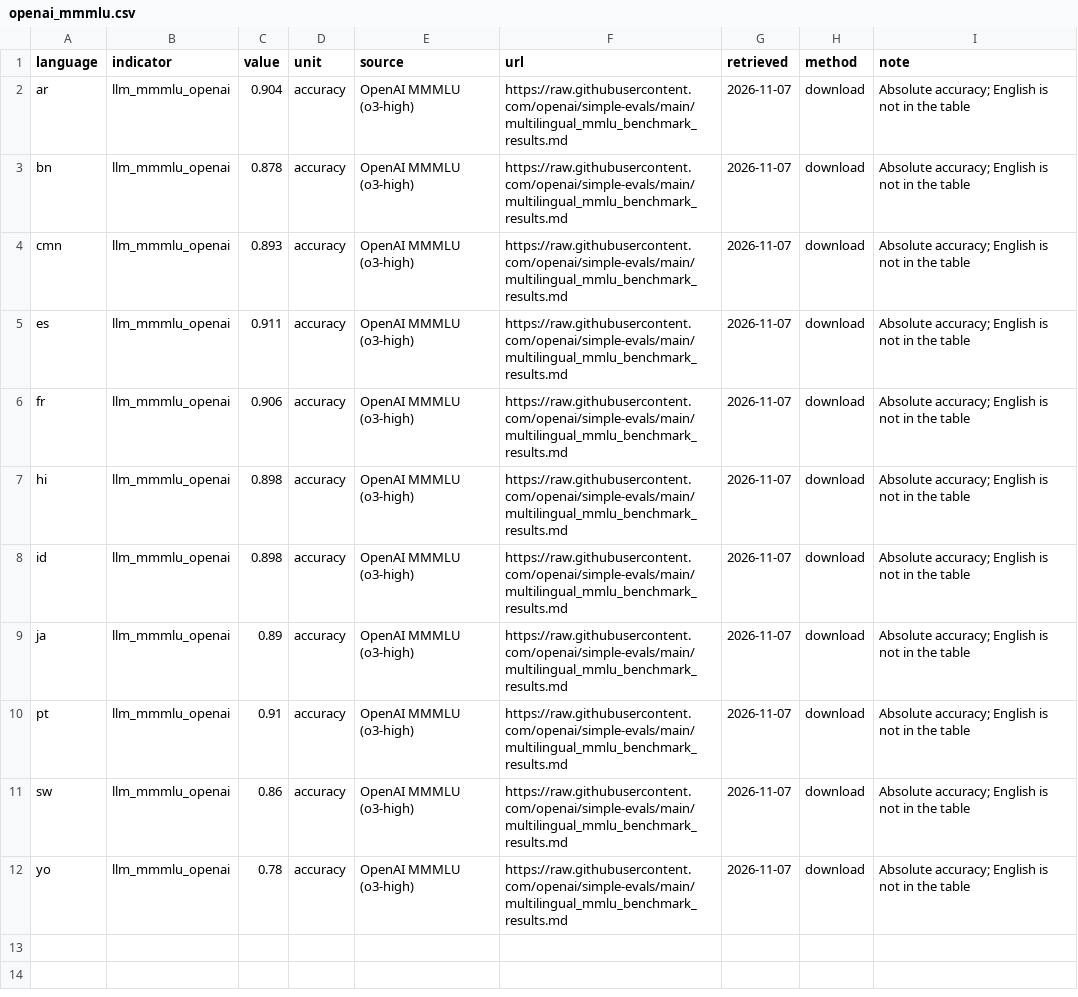
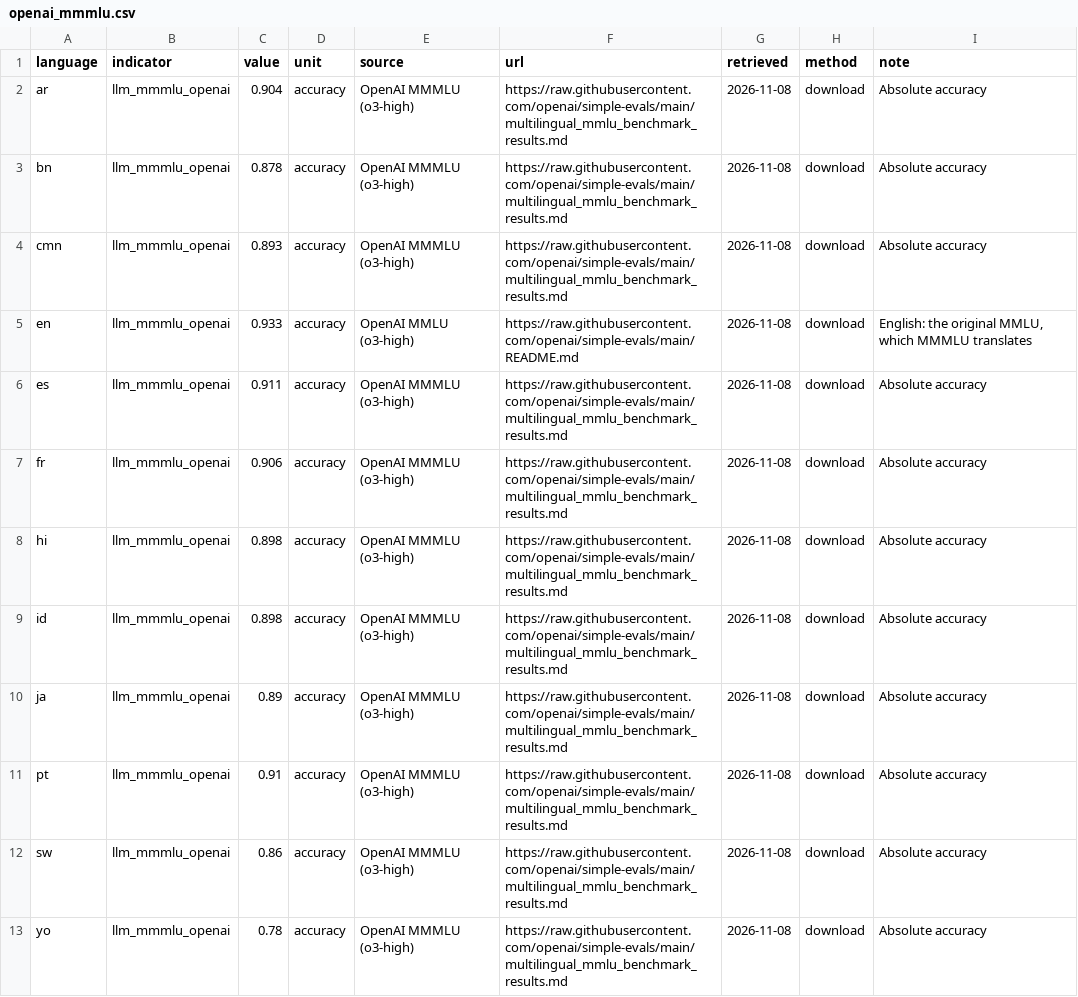
Before and after one commit to sandyfritchie/ltdi, a CSV file: data/records/openai_mmmlu.csv, drawn as a sheet.

```diff
--- a/data/records/openai_mmmlu.csv
+++ b/data/records/openai_mmmlu.csv
@@ -1,12 +1,13 @@
 language,indicator,value,unit,source,url,retrieved,method,note
-ar,llm_mmmlu_openai,0.904,accuracy,OpenAI MMMLU (o3-high),https://raw.githubusercontent.com/openai/simple-evals/main/multilingual_mmlu_benchmark_results.md,2026-11-07,download,Absolute accuracy; English is not in the table
-bn,llm_mmmlu_openai,0.878,accuracy,OpenAI MMMLU (o3-high),https://raw.githubusercontent.com/openai/simple-evals/main/multilingual_mmlu_benchmark_results.md,2026-11-07,download,Absolute accuracy; English is not in the table
-cmn,llm_mmmlu_openai,0.893,accuracy,OpenAI MMMLU (o3-high),https://raw.githubusercontent.com/openai/simple-evals/main/multilingual_mmlu_benchmark_results.md,2026-11-07,download,Absolute accuracy; English is not in the table
-es,llm_mmmlu_openai,0.911,accuracy,OpenAI MMMLU (o3-high),https://raw.githubusercontent.com/openai/simple-evals/main/multilingual_mmlu_benchmark_results.md,2026-11-07,download,Absolute accuracy; English is not in the table
-fr,llm_mmmlu_openai,0.906,accuracy,OpenAI MMMLU (o3-high),https://raw.githubusercontent.com/openai/simple-evals/main/multilingual_mmlu_benchmark_results.md,2026-11-07,download,Absolute accuracy; English is not in the table
-hi,llm_mmmlu_openai,0.898,accuracy,OpenAI MMMLU (o3-high),https://raw.githubusercontent.com/openai/simple-evals/main/multilingual_mmlu_benchmark_results.md,2026-11-07,download,Absolute accuracy; English is not in the table
-id,llm_mmmlu_openai,0.898,accuracy,OpenAI MMMLU (o3-high),https://raw.githubusercontent.com/openai/simple-evals/main/multilingual_mmlu_benchmark_results.md,2026-11-07,download,Absolute accuracy; English is not in the table
-ja,llm_mmmlu_openai,0.89,accuracy,OpenAI MMMLU (o3-high),https://raw.githubusercontent.com/openai/simple-evals/main/multilingual_mmlu_benchmark_results.md,2026-11-07,download,Absolute accuracy; English is not in the table
-pt,llm_mmmlu_openai,0.91,accuracy,OpenAI MMMLU (o3-high),https://raw.githubusercontent.com/openai/simple-evals/main/multilingual_mmlu_benchmark_results.md,2026-11-07,download,Absolute accuracy; English is not in the table
-sw,llm_mmmlu_openai,0.86,accuracy,OpenAI MMMLU (o3-high),https://raw.githubusercontent.com/openai/simple-evals/main/multilingual_mmlu_benchmark_results.md,2026-11-07,download,Absolute accuracy; English is not in the table
-yo,llm_mmmlu_openai,0.78,accuracy,OpenAI MMMLU (o3-high),https://raw.githubusercontent.com/openai/simple-evals/main/multilingual_mmlu_benchmark_results.md,2026-11-07,download,Absolute accuracy; English is not in the table
+ar,llm_mmmlu_openai,0.904,accuracy,OpenAI MMMLU (o3-high),https://raw.githubusercontent.com/openai/simple-evals/main/multilingual_mmlu_benchmark_results.md,2026-11-08,download,Absolute accuracy
+bn,llm_mmmlu_openai,0.878,accuracy,OpenAI MMMLU (o3-high),https://raw.githubusercontent.com/openai/simple-evals/main/multilingual_mmlu_benchmark_results.md,2026-11-08,download,Absolute accuracy
+cmn,llm_mmmlu_openai,0.893,accuracy,OpenAI MMMLU (o3-high),https://raw.githubusercontent.com/openai/simple-evals/main/multilingual_mmlu_benchmark_results.md,2026-11-08,download,Absolute accuracy
+en,llm_mmmlu_openai,0.933,accuracy,OpenAI MMLU (o3-high),https://raw.githubusercontent.com/openai/simple-evals/main/README.md,2026-11-08,download,"English: the original MMLU, which MMMLU translates"
+es,llm_mmmlu_openai,0.911,accuracy,OpenAI MMMLU (o3-high),https://raw.githubusercontent.com/openai/simple-evals/main/multilingual_mmlu_benchmark_results.md,2026-11-08,download,Absolute accuracy
+fr,llm_mmmlu_openai,0.906,accuracy,OpenAI MMMLU (o3-high),https://raw.githubusercontent.com/openai/simple-evals/main/multilingual_mmlu_benchmark_results.md,2026-11-08,download,Absolute accuracy
+hi,llm_mmmlu_openai,0.898,accuracy,OpenAI MMMLU (o3-high),https://raw.githubusercontent.com/openai/simple-evals/main/multilingual_mmlu_benchmark_results.md,2026-11-08,download,Absolute accuracy
+id,llm_mmmlu_openai,0.898,accuracy,OpenAI MMMLU (o3-high),https://raw.githubusercontent.com/openai/simple-evals/main/multilingual_mmlu_benchmark_results.md,2026-11-08,download,Absolute accuracy
+ja,llm_mmmlu_openai,0.89,accuracy,OpenAI MMMLU (o3-high),https://raw.githubusercontent.com/openai/simple-evals/main/multilingual_mmlu_benchmark_results.md,2026-11-08,download,Absolute accuracy
+pt,llm_mmmlu_openai,0.91,accuracy,OpenAI MMMLU (o3-high),https://raw.githubusercontent.com/openai/simple-evals/main/multilingual_mmlu_benchmark_results.md,2026-11-08,download,Absolute accuracy
+sw,llm_mmmlu_openai,0.86,accuracy,OpenAI MMMLU (o3-high),https://raw.githubusercontent.com/openai/simple-evals/main/multilingual_mmlu_benchmark_results.md,2026-11-08,download,Absolute accuracy
+yo,llm_mmmlu_openai,0.78,accuracy,OpenAI MMMLU (o3-high),https://raw.githubusercontent.com/openai/simple-evals/main/multilingual_mmlu_benchmark_results.md,2026-11-08,download,Absolute accuracy
```
Also changed, not shown: 30 other files.
